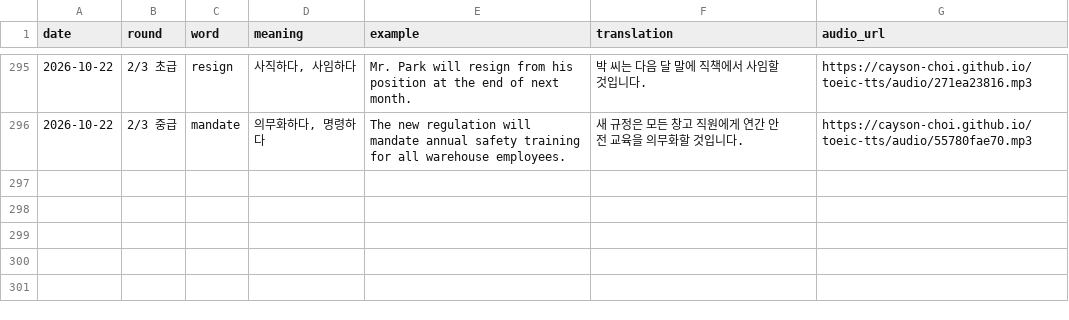
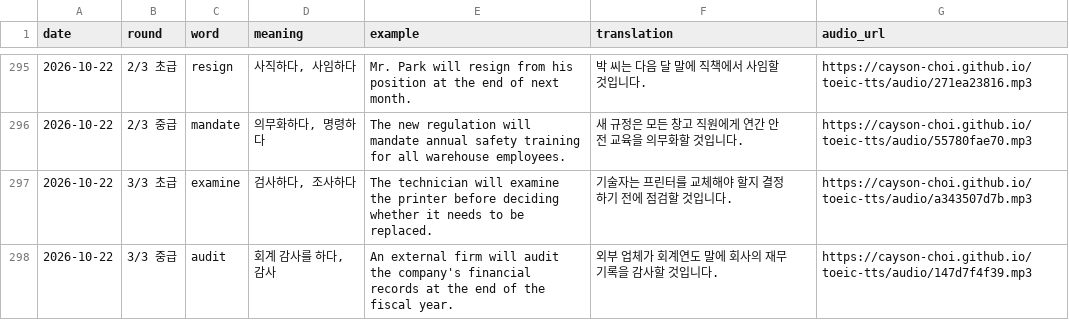
Before and after one commit to Cayson-Choi/toeic-tts, a CSV file: history.csv, drawn as a sheet; only a part is shown, gaps mark what is left out.

```diff
--- a/history.csv
+++ b/history.csv
@@ -296 +296,3 @@
 2026-10-22,2/3 중급,mandate,"의무화하다, 명령하다",The new regulation will mandate annual safety training for all warehouse employees.,새 규정은 모든 창고 직원에게 연간 안전 교육을 의무화할 것입니다.,https://cayson-choi.github.io/toeic-tts/audio/55780fae70.mp3
+2026-10-22,3/3 초급,examine,"검사하다, 조사하다",The technician will examine the printer before deciding whether it needs to be replaced.,기술자는 프린터를 교체해야 할지 결정하기 전에 점검할 것입니다.,https://cayson-choi.github.io/toeic-tts/audio/a343507d7b.mp3
+2026-10-22,3/3 중급,audit,"회계 감사를 하다, 감사",An external firm will audit the company's financial records at the end of the fiscal year.,외부 업체가 회계연도 말에 회사의 재무 기록을 감사할 것입니다.,https://cayson-choi.github.io/toeic-tts/audio/147d7f4f39.mp3
```
